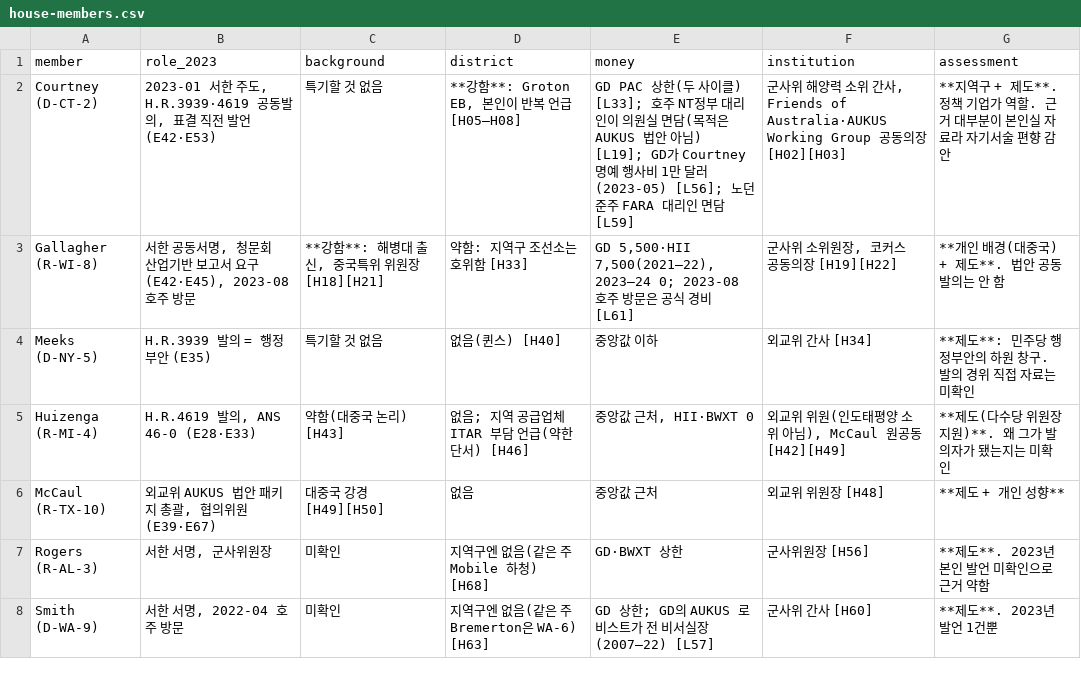
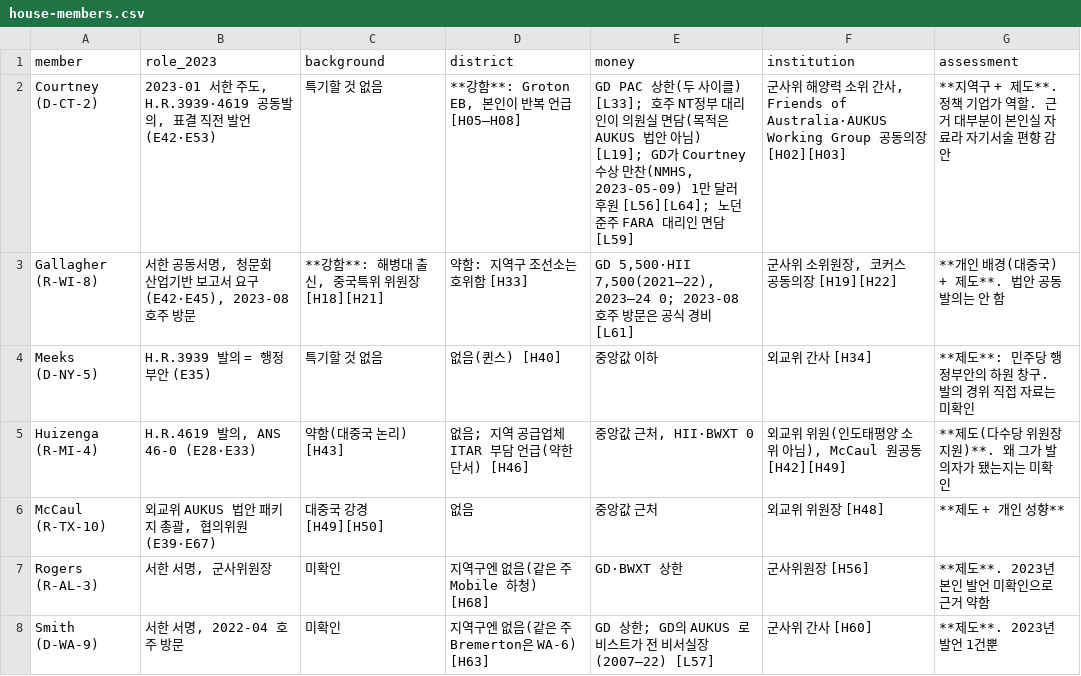
Before and after one commit to woochangkang/us_legislature, a CSV file: aukus/data/house-members.csv, drawn as a sheet; only a part is shown.

```diff
--- a/aukus/data/house-members.csv
+++ b/aukus/data/house-members.csv
@@ -1,3 +1,3 @@
 member,role_2023,background,district,money,institution,assessment
-Courtney (D-CT-2),"2023-01 서한 주도, H.R.3939·4619 공동발의, 표결 직전 발언 (E42·E53)",특기할 것 없음,"**강함**: Groton EB, 본인이 반복 언급 [H05–H08]",GD PAC 상한(두 사이클) [L33]; 호주 NT정부 대리인이 의원실 면담(목적은 AUKUS 법안 아님) [L19]; GD가 Courtney 명예 행사비 1만 달러(2023-05) [L56]; 노던준주 FARA 대리인 면담 [L59],"군사위 해양력 소위 간사, Friends of Australia·AUKUS Working Group 공동의장 [H02][H03]",**지역구 + 제도**. 정책 기업가 역할. 근거 대부분이 본인실 자료라 자기서술 편향 감안
+Courtney (D-CT-2),"2023-01 서한 주도, H.R.3939·4619 공동발의, 표결 직전 발언 (E42·E53)",특기할 것 없음,"**강함**: Groton EB, 본인이 반복 언급 [H05–H08]","GD PAC 상한(두 사이클) [L33]; 호주 NT정부 대리인이 의원실 면담(목적은 AUKUS 법안 아님) [L19]; GD가 Courtney 수상 만찬(NMHS, 2023-05-09) 1만 달러 후원 [L56][L64]; 노던준주 FARA 대리인 면담 [L59]","군사위 해양력 소위 간사, Friends of Australia·AUKUS Working Group 공동의장 [H02][H03]",**지역구 + 제도**. 정책 기업가 역할. 근거 대부분이 본인실 자료라 자기서술 편향 감안
 Gallagher (R-WI-8),"서한 공동서명, 청문회 산업기반 보고서 요구 (E42·E45), 2023-08 호주 방문","**강함**: 해병대 출신, 중국특위 위원장 [H18][H21]",약함: 지역구 조선소는 호위함 [H33],"GD 5,500·HII 7,500(2021–22), 2023–24 0; 2023-08 호주 방문은 공식 경비 [L61]","군사위 소위원장, 코커스 공동의장 [H19][H22]",**개인 배경(대중국) + 제도**. 법안 공동발의는 안 함
```
Also changed, not shown: aukus/data/house-sources.csv, 4 other files.
